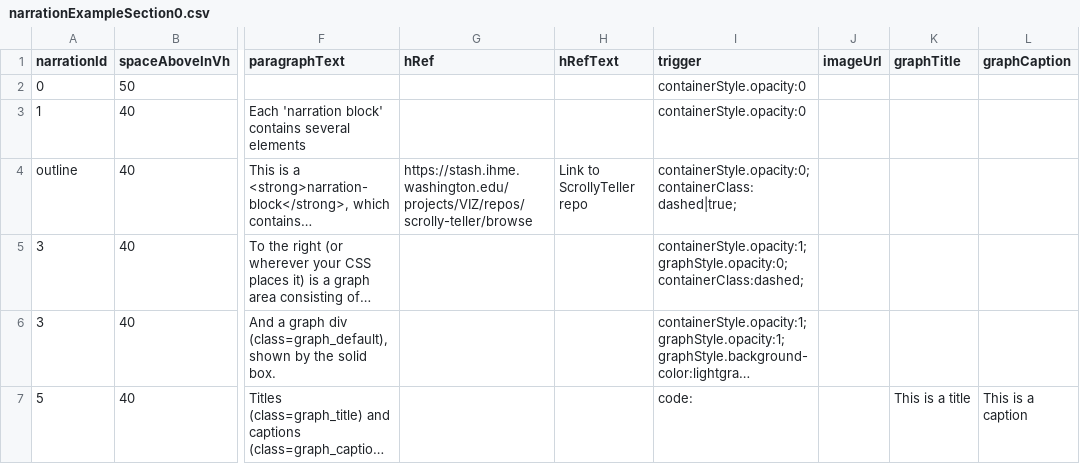
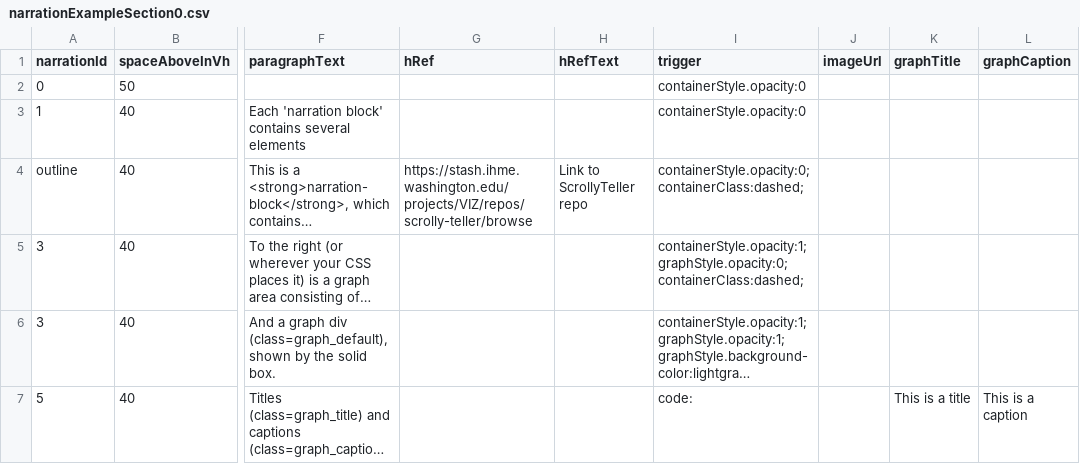
Before and after one commit to ihmeuw/ScrollyTeller, a CSV file: demo_app/exampleSection0/data/narrationExampleSection0.csv, drawn as a sheet; only a part is shown, gaps mark what is left out; long unchanged cells end in …; the diff covers the shown part only; the diff names each change by its address in the sheet, - before the commit and + after, or states it on an @@ line.

Commit message:
Update the narration to reflect the new classing method.

```diff
--- a/demo_app/exampleSection0/data/narrationExampleSection0.csv
+++ b/demo_app/exampleSection0/data/narrationExampleSection0.csv
-I4 (trigger): containerStyle.opacity:0;containerClass:dashed|true;
+I4 (trigger): containerStyle.opacity:0;containerClass:dashed;
```
Also changed, not shown: 3 edited cells elsewhere in this file.
